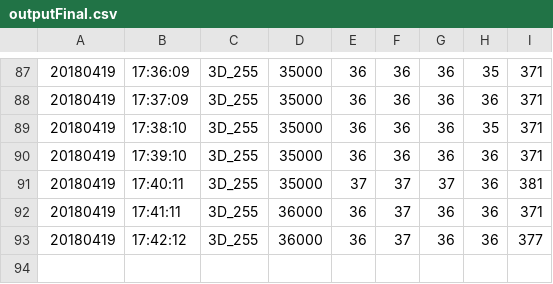
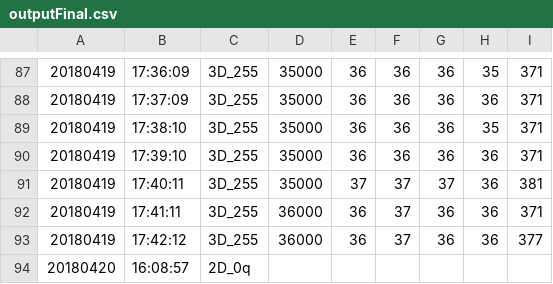
Before and after one commit to elishatam/ThermalZones, a CSV file: outputFinal.csv, drawn as a sheet; only a part is shown, gaps mark what is left out.

```diff
--- a/outputFinal.csv
+++ b/outputFinal.csv
@@ -93 +93,2 @@
 20180419,17:42:12,3D_255,36000,36,37,36,36,377
+20180420,16:08:57,2D_0q
```
Also changed, not shown: outputData.csv, 3 other files.
